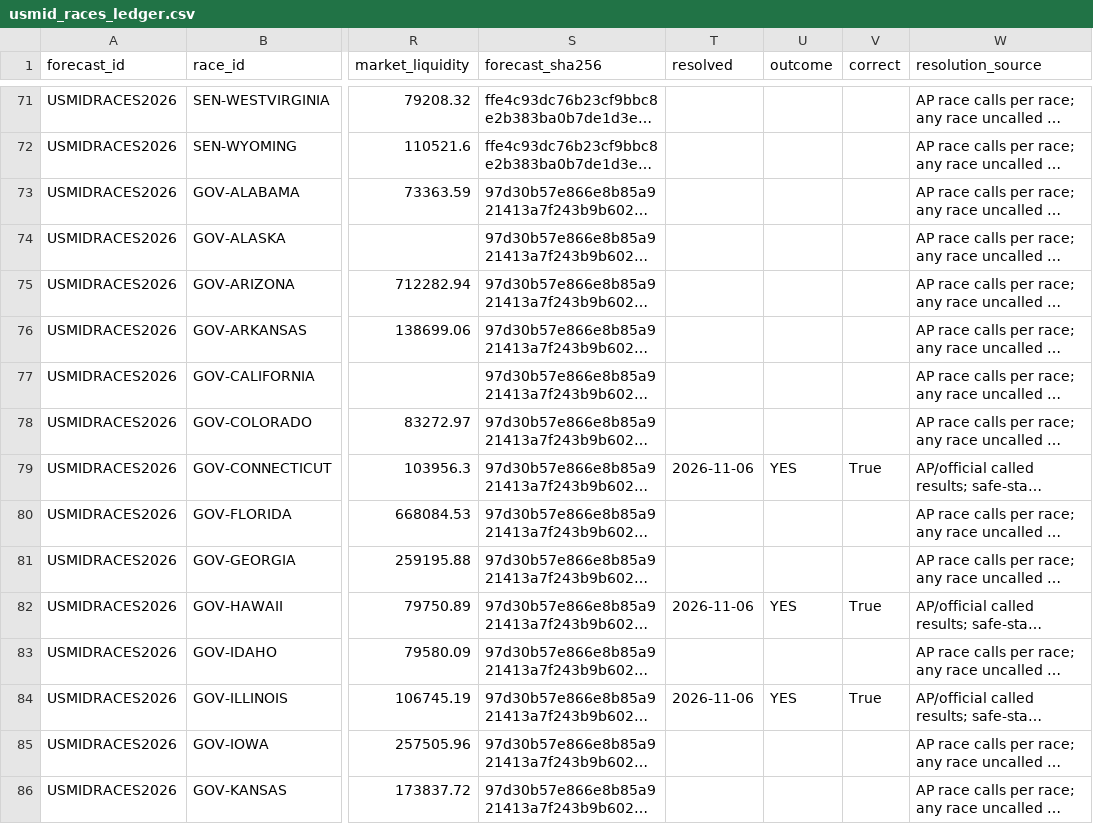
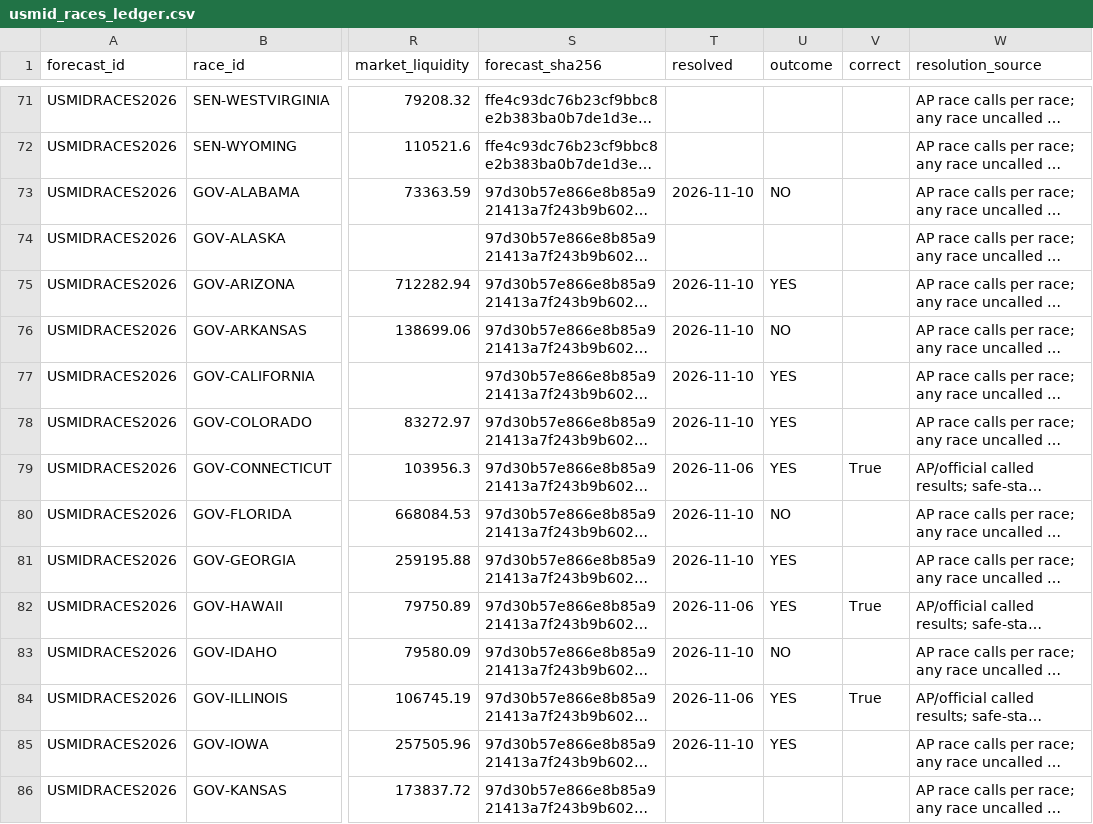
Before and after one commit to rkkant-design/psephos, a CSV file: forecasts/world/usmid_races_ledger.csv, drawn as a sheet; only a part is shown, gaps mark what is left out; long unchanged cells end in …; the diff covers the shown part only; the diff names each change by its address in the sheet, - before the commit and + after, or states it on an @@ line.

```diff
--- a/forecasts/world/usmid_races_ledger.csv
+++ b/forecasts/world/usmid_races_ledger.csv
-T73 (resolved): (empty)
+T73 (resolved): 2026-11-10
-U73 (outcome): (empty)
+U73 (outcome): NO
-T75:T78 (resolved): (empty)
+T75:T78 (resolved): 2026-11-10
-U75 (outcome): (empty)
+U75 (outcome): YES
-U76 (outcome): (empty)
+U76 (outcome): NO
-U77:U78 (outcome): (empty)
+U77:U78 (outcome): YES
-T80:T81 (resolved): (empty)
+T80:T81 (resolved): 2026-11-10
-U80 (outcome): (empty)
+U80 (outcome): NO
-U81 (outcome): (empty)
+U81 (outcome): YES
-T83 (resolved): (empty)
+T83 (resolved): 2026-11-10
-U83 (outcome): (empty)
+U83 (outcome): NO
-T85 (resolved): (empty)
+T85 (resolved): 2026-11-10
-U85 (outcome): (empty)
+U85 (outcome): YES
```
Also changed, not shown: 64 edited cells elsewhere in this file, forecasts/insider_events.csv, forecasts/ledger.csv, 26 other files.
